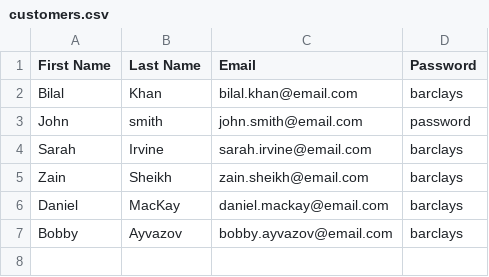
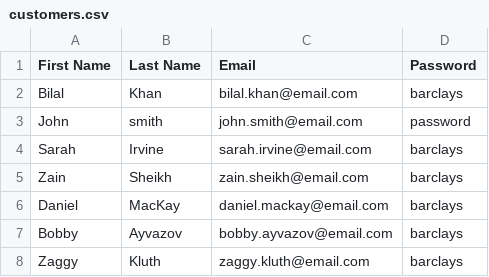
Before and after one commit to dmackay39/BankCapstone, a CSV file: src/main/resources/com/example/bankcapstone/customers.csv, drawn as a sheet; the diff names each change by its address in the sheet, - before the commit and + after, or states it on an @@ line.

Commit message:
customer registration alert box created

```diff
--- a/src/main/resources/com/example/bankcapstone/customers.csv
+++ b/src/main/resources/com/example/bankcapstone/customers.csv
+row 8: Zaggy | Kluth | zaggy.kluth@email.com | barclays
```
Also changed, not shown: 1 other file.
